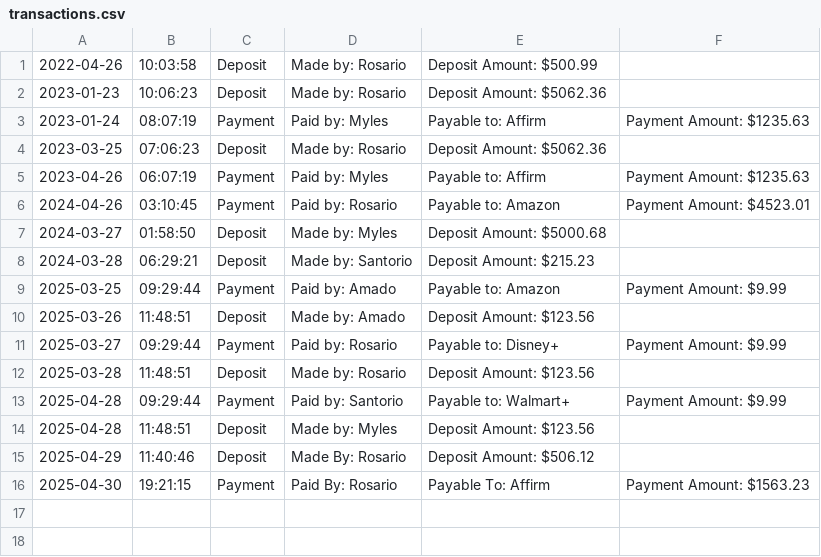
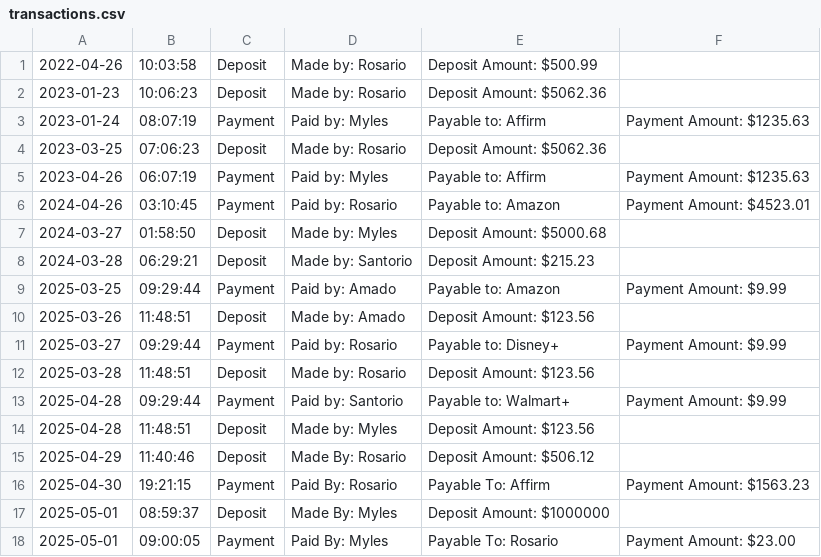
Before and after one commit to rosario-mc/accounting-ledger-app, a CSV file: src/main/resources/transactions.csv, drawn as a sheet; the diff names each change by its address in the sheet, - before the commit and + after, or states it on an @@ line.

Commit message:
New Transaction

```diff
--- a/src/main/resources/transactions.csv
+++ b/src/main/resources/transactions.csv
+row 17: 2025-05-01 | 08:59:37 | Deposit | Made By: Myles | Deposit Amount: $1000000
+row 18: 2025-05-01 | 09:00:05 | Payment | Paid By: Myles | Payable To: Rosario | Payment Amount: $23.00
```
